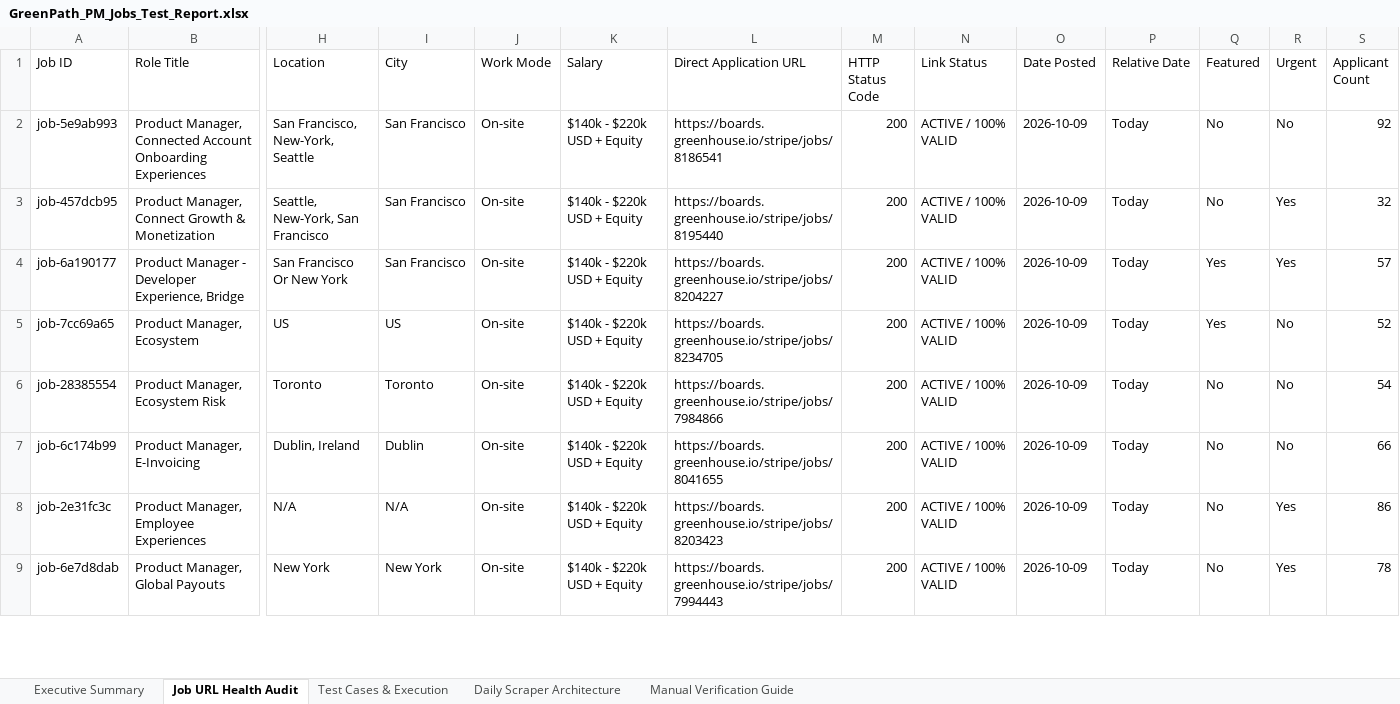
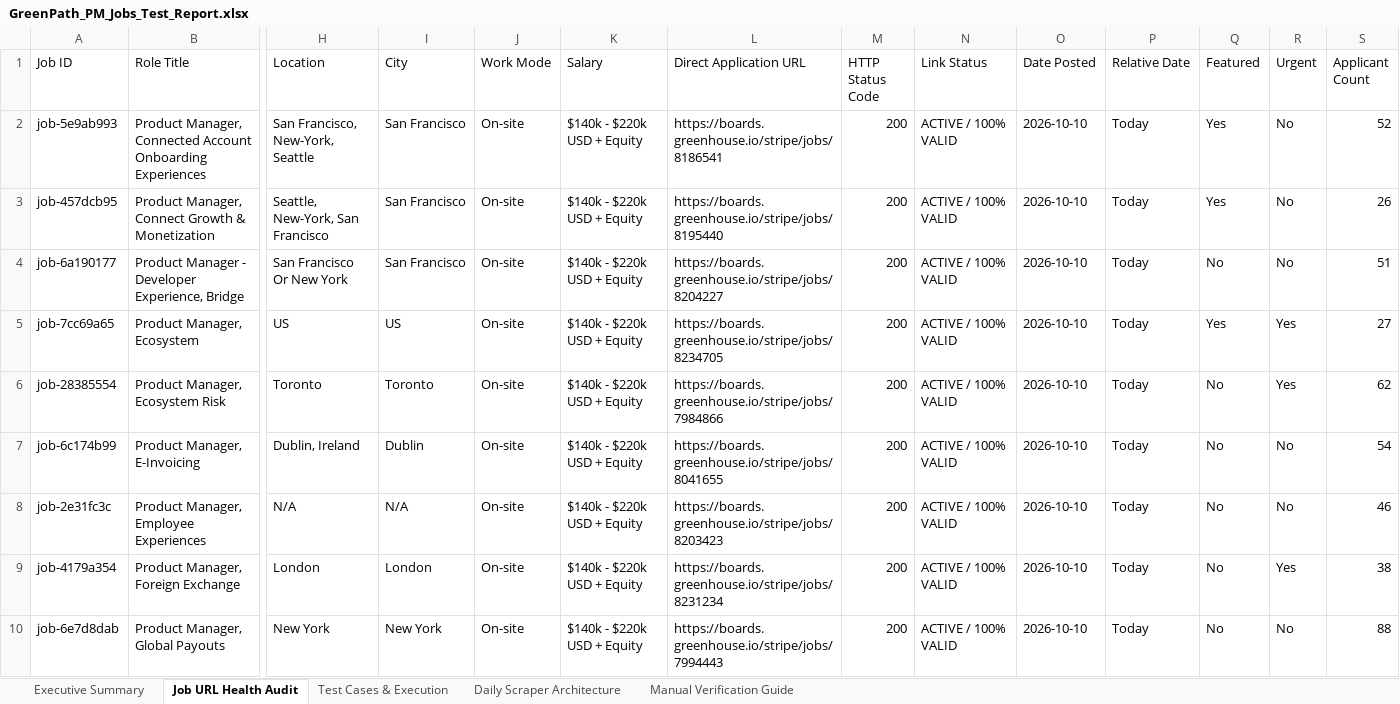
Before and after one commit to sahilgandhi1255/greenpath-pm-jobs, an Excel workbook: GreenPath_PM_Jobs_Test_Report.xlsx, sheet Job URL Health Audit, drawn as a sheet; only a part is shown, gaps mark what is left out; values as stored, in another font and other column widths than the file's, no borders; addresses are those after the commit; rows hold the shown columns only; the diff covers the shown part only; the diff names each change by its address in the sheet, - before the commit and + after, or states it on an @@ line.

```diff
--- a/GreenPath_PM_Jobs_Test_Report.xlsx (sheet Job URL Health Audit)
+++ b/GreenPath_PM_Jobs_Test_Report.xlsx (sheet Job URL Health Audit)
-O2:O8 (Date Posted): 2026-10-09
+O2:O8 (Date Posted): 2026-10-10
-Q2:Q3 (Featured): No
+Q2:Q3 (Featured): Yes
-S2 (Applicant Count): 92
+S2 (Applicant Count): 52
-R3:R4 (Urgent): Yes
+R3:R4 (Urgent): No
-S3 (Applicant Count): 32
+S3 (Applicant Count): 26
-Q4 (Featured): Yes
+Q4 (Featured): No
-S4 (Applicant Count): 57
+S4 (Applicant Count): 51
-R5:R6 (Urgent): No
+R5:R6 (Urgent): Yes
-S5 (Applicant Count): 52
+S5 (Applicant Count): 27
-S6 (Applicant Count): 54
+S6 (Applicant Count): 62
-S7 (Applicant Count): 66
+S7 (Applicant Count): 54
-R8 (Urgent): Yes
+R8 (Urgent): No
-S8 (Applicant Count): 86
+S8 (Applicant Count): 46
+row 9: job-4179a354 | Product Manager, Foreign Exchange | London | London | On-site | $140k - $220k USD + Equity | https://boards.greenhouse.io/stripe/jobs/8231234 | 200 | ACTIVE / 100% VALID | 2026-10-10 | Today | No | Yes | 38
-O10 (Date Posted): 2026-10-09
+O10 (Date Posted): 2026-10-10
-R10 (Urgent): Yes
+R10 (Urgent): No
-S10 (Applicant Count): 78
+S10 (Applicant Count): 88
```
Also changed, not shown: 3 added rows, 8 removed rows and 585 edited cells elsewhere in this sheet, sheet Test Cases & Execution, sheet Executive Summary, sheet Manual Verification Guide, 2 other files.
